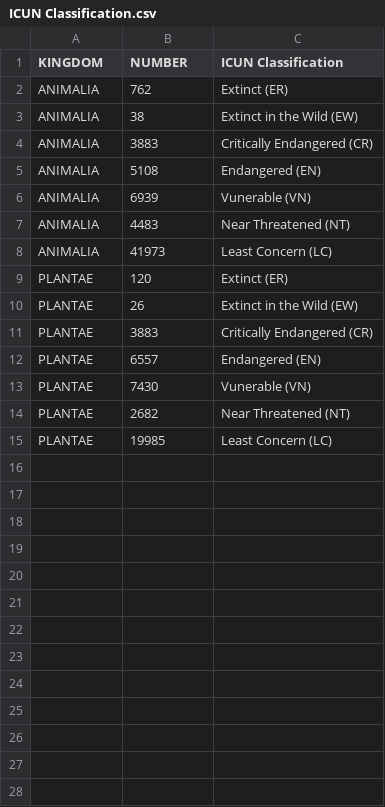
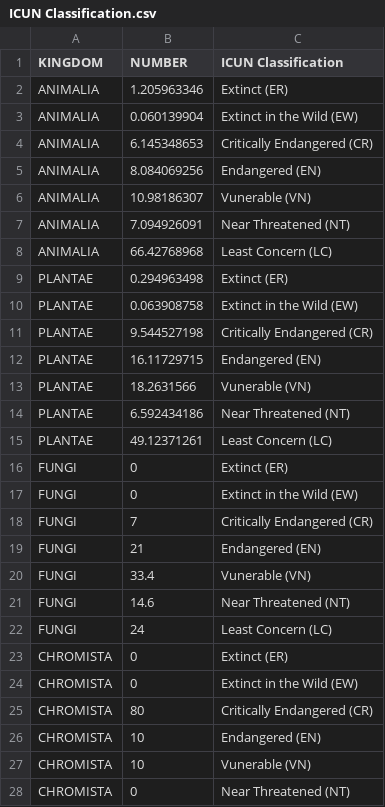
Before and after one commit to usamaqasimmian/FIT3179, a CSV file: ICUN Classification.csv, drawn as a sheet; only a part is shown; the diff covers the shown part only.

```diff
--- a/ICUN Classification.csv
+++ b/ICUN Classification.csv
@@ -1,15 +1,28 @@
 KINGDOM,NUMBER,ICUN  Classification
-ANIMALIA,762,Extinct (ER)
-ANIMALIA,38,Extinct in the Wild (EW)
-ANIMALIA,3883,Critically Endangered (CR)
-ANIMALIA,5108,Endangered (EN)
-ANIMALIA,6939,Vunerable (VN)
-ANIMALIA,4483,Near Threatened (NT)
-ANIMALIA,41973,Least Concern (LC)
-PLANTAE,120,Extinct (ER)
-PLANTAE,26,Extinct in the Wild (EW)
-PLANTAE,3883,Critically Endangered (CR)
-PLANTAE,6557,Endangered (EN)
-PLANTAE,7430,Vunerable (VN)
-PLANTAE,2682,Near Threatened (NT)
-PLANTAE,19985,Least Concern (LC)
+ANIMALIA,1.205963346,Extinct (ER)
+ANIMALIA,0.060139904,Extinct in the Wild (EW)
+ANIMALIA,6.145348653,Critically Endangered (CR)
+ANIMALIA,8.084069256,Endangered (EN)
+ANIMALIA,10.98186307,Vunerable (VN)
+ANIMALIA,7.094926091,Near Threatened (NT)
+ANIMALIA,66.42768968,Least Concern (LC)
+PLANTAE,0.294963498,Extinct (ER)
+PLANTAE,0.063908758,Extinct in the Wild (EW)
+PLANTAE,9.544527198,Critically Endangered (CR)
+PLANTAE,16.11729715,Endangered (EN)
+PLANTAE,18.2631566,Vunerable (VN)
+PLANTAE,6.592434186,Near Threatened (NT)
+PLANTAE,49.12371261,Least Concern (LC)
+FUNGI,0,Extinct (ER)
+FUNGI,0,Extinct in the Wild (EW)
+FUNGI,7,Critically Endangered (CR)
+FUNGI,21,Endangered (EN)
+FUNGI,33.4,Vunerable (VN)
+FUNGI,14.6,Near Threatened (NT)
+FUNGI,24,Least Concern (LC)
+CHROMISTA,0,Extinct (ER)
+CHROMISTA,0,Extinct in the Wild (EW)
+CHROMISTA,80,Critically Endangered (CR)
+CHROMISTA,10,Endangered (EN)
+CHROMISTA,10,Vunerable (VN)
+CHROMISTA,0,Near Threatened (NT)
```
Also changed, not shown: 1 added row elsewhere in this file, 2 other files.
